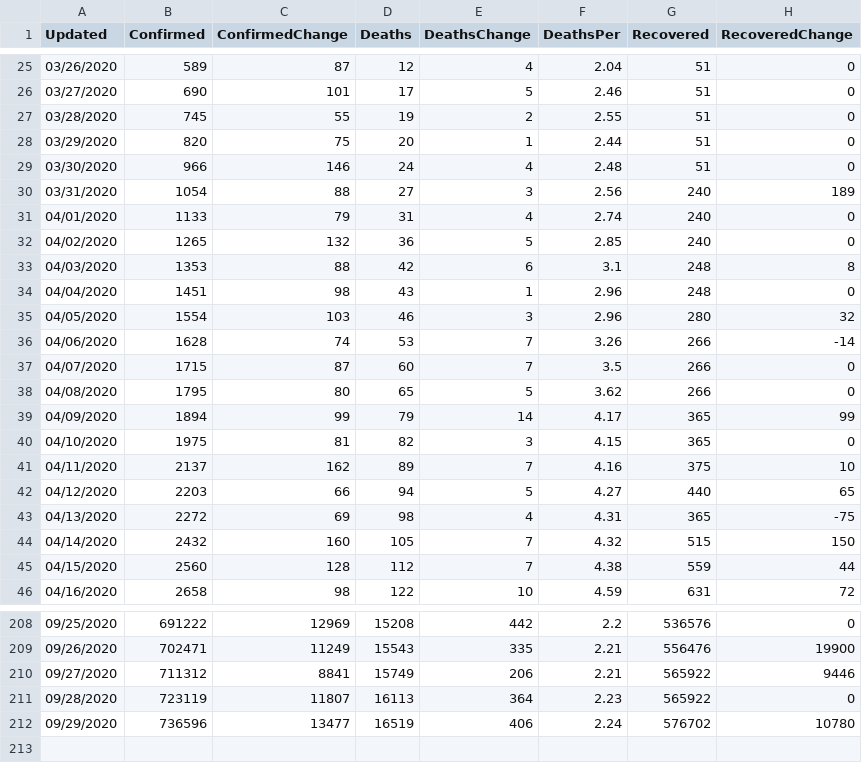
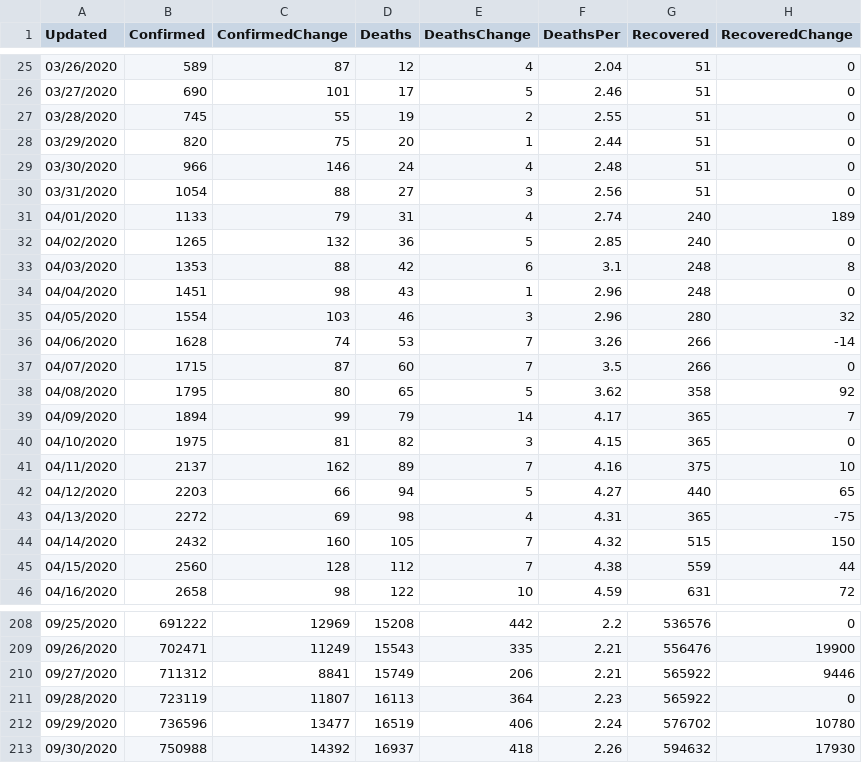
Before and after one commit to paulogs/Covid19_Data, a CSV file: DataFiles/ArgCountry_cal_data.csv, drawn as a sheet; only a part is shown, gaps mark what is left out.

```diff
--- a/DataFiles/ArgCountry_cal_data.csv
+++ b/DataFiles/ArgCountry_cal_data.csv
@@ -29,4 +29,4 @@ Updated,Confirmed,ConfirmedChange,Deaths,DeathsChange,DeathsPer,Recovered,Recove
 03/30/2020,966,146,24,4,2.48,51,0
-03/31/2020,1054,88,27,3,2.56,240,189
-04/01/2020,1133,79,31,4,2.74,240,0
+03/31/2020,1054,88,27,3,2.56,51,0
+04/01/2020,1133,79,31,4,2.74,240,189
 04/02/2020,1265,132,36,5,2.85,240,0
@@ -37,4 +37,4 @@ Updated,Confirmed,ConfirmedChange,Deaths,DeathsChange,DeathsPer,Recovered,Recove
 04/07/2020,1715,87,60,7,3.5,266,0
-04/08/2020,1795,80,65,5,3.62,266,0
-04/09/2020,1894,99,79,14,4.17,365,99
+04/08/2020,1795,80,65,5,3.62,358,92
+04/09/2020,1894,99,79,14,4.17,365,7
 04/10/2020,1975,81,82,3,4.15,365,0
@@ -212 +212,2 @@ Updated,Confirmed,ConfirmedChange,Deaths,DeathsChange,DeathsPer,Recovered,Recove
 09/29/2020,736596,13477,16519,406,2.24,576702,10780
+09/30/2020,750988,14392,16937,418,2.26,594632,17930
```
Also changed, not shown: DataFiles/Worldwide_raw_data.csv, DataFiles/chaco_cal_data.csv, 13 other files.
